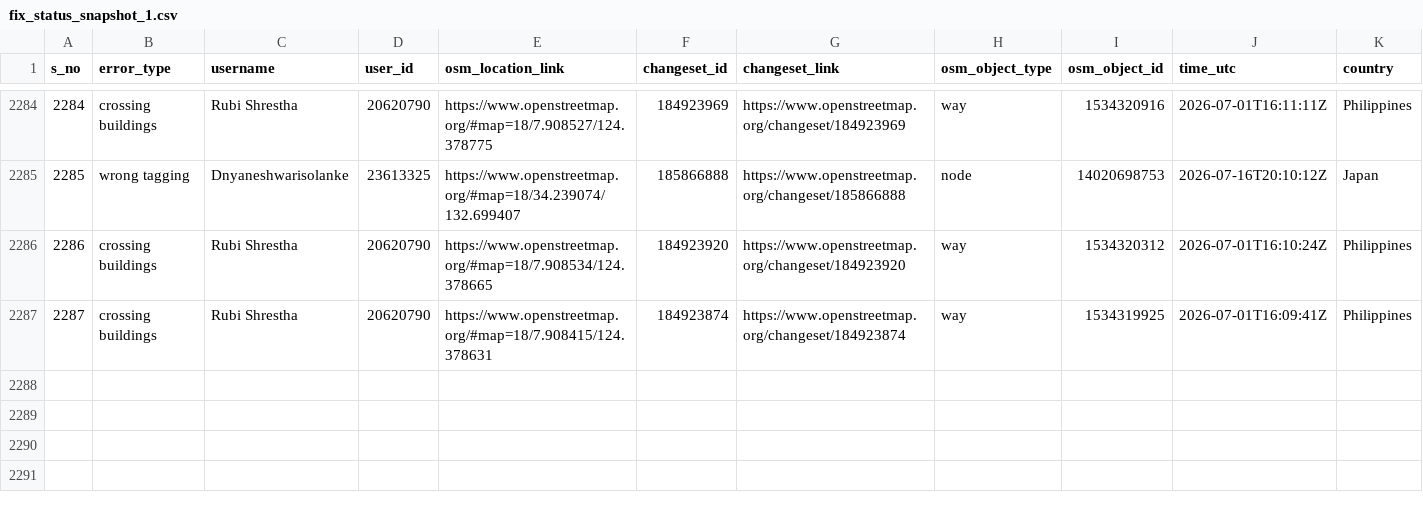
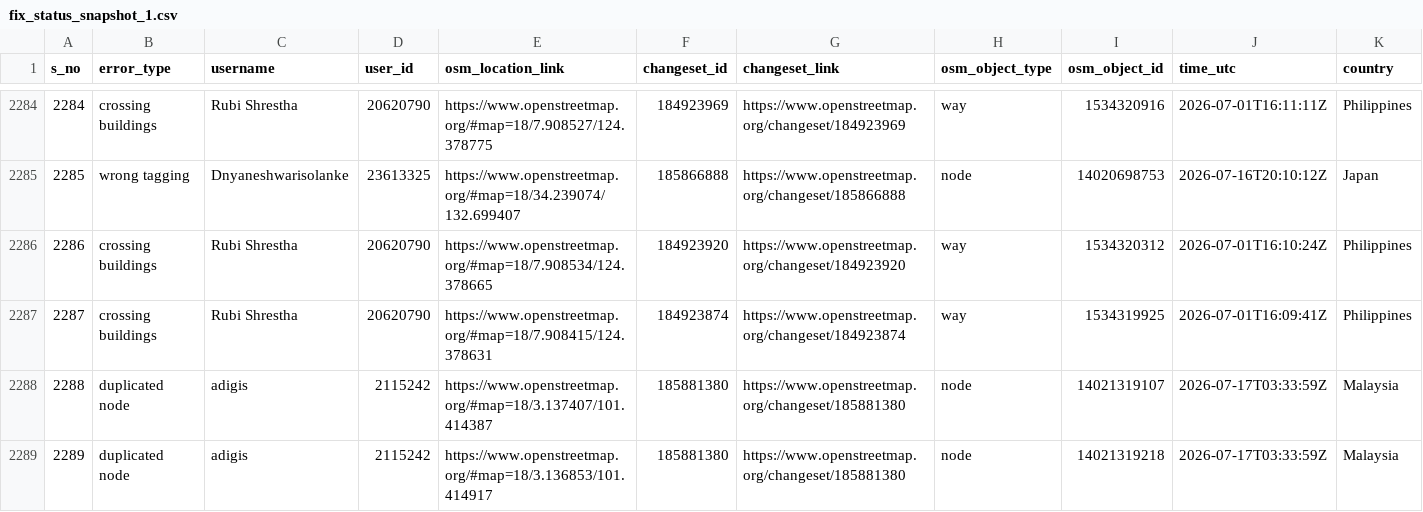
Before and after one commit to KingVik-Planet/MapCupAsia_OSM_QC_Fix_Tracker, a CSV file: data/fix_status_snapshot_1.csv, drawn as a sheet; only a part is shown, gaps mark what is left out; rows hold the shown columns only; the diff names each change by its address in the sheet, - before the commit and + after, or states it on an @@ line.

```diff
--- a/data/fix_status_snapshot_1.csv
+++ b/data/fix_status_snapshot_1.csv
+row 2288: 2288 | duplicated node | adigis | 2115242 | https://www.openstreetmap.org/#map=18/3.137407/101.414387 | 185881380 | https://www.openstreetmap.org/changeset/185881380 | node | 14021319107 | 2026-07-17T03:33:59Z | Malaysia
+row 2289: 2289 | duplicated node | adigis | 2115242 | https://www.openstreetmap.org/#map=18/3.136853/101.414917 | 185881380 | https://www.openstreetmap.org/changeset/185881380 | node | 14021319218 | 2026-07-17T03:33:59Z | Malaysia
```
